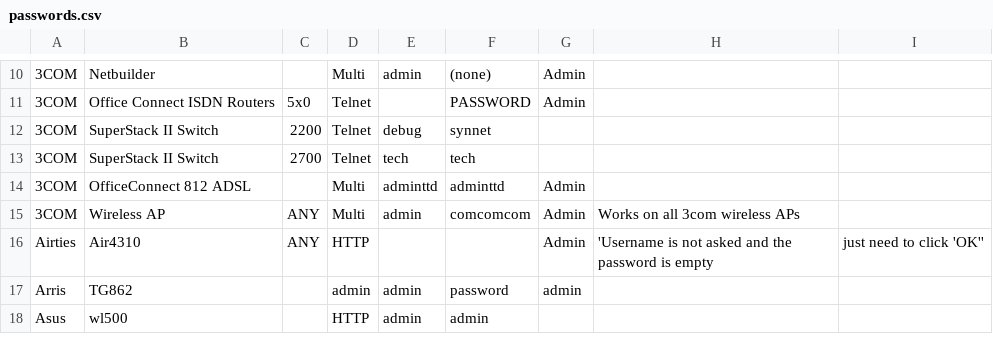
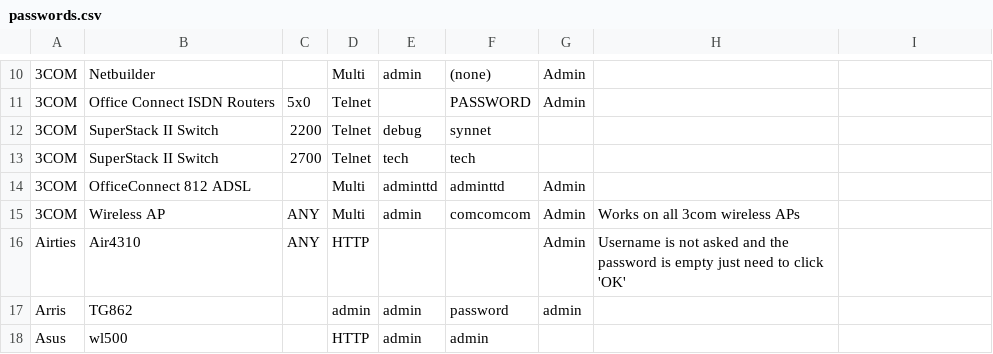
Before and after one commit to many-passwords/many-passwords, a CSV file: passwords.csv, drawn as a sheet; only a part is shown, gaps mark what is left out; the diff names each change by its address in the sheet, - before the commit and + after, or states it on an @@ line.

Commit message:
Update passwords.csv

```diff
--- a/passwords.csv
+++ b/passwords.csv
-H16: 'Username is not asked and the password is empty
+H16: Username is not asked and the password is empty just need to click 'OK'
-I16: just need to click 'OK''
+I16: (empty)
```
